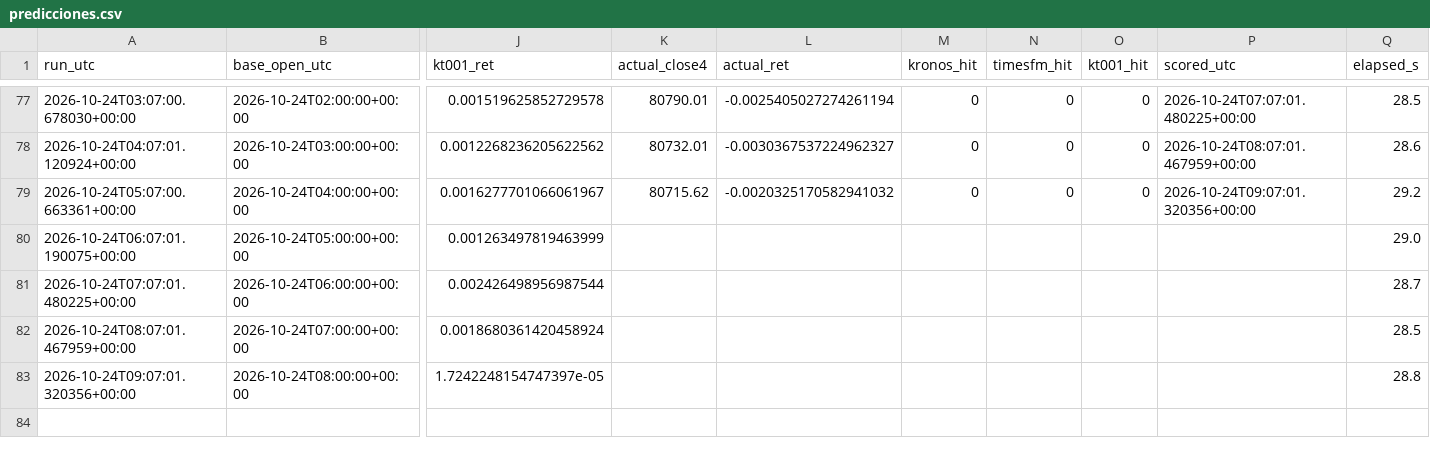
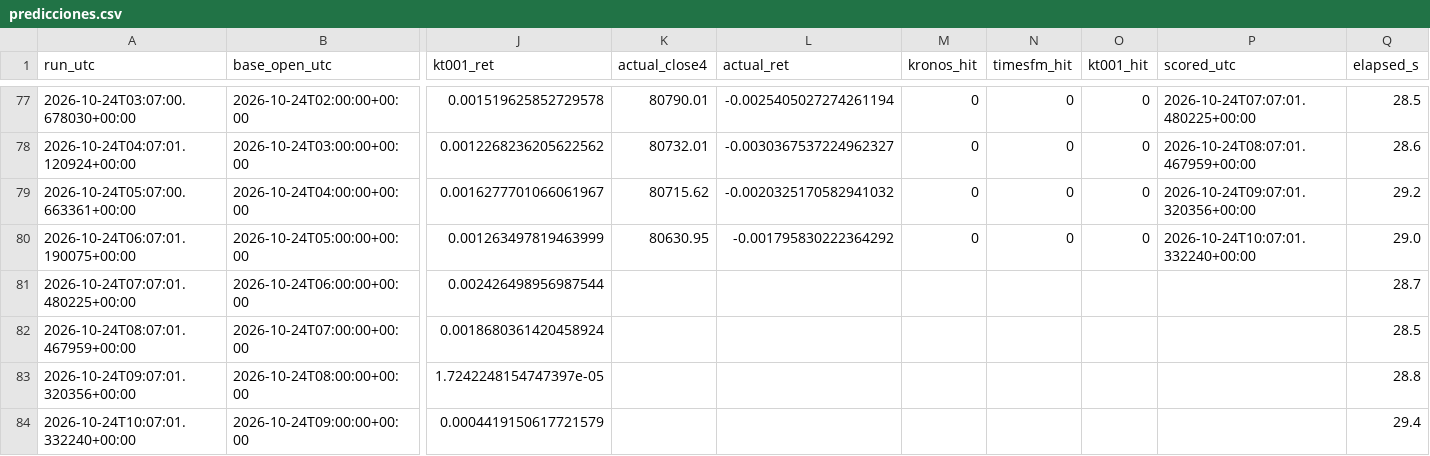
Before and after one commit to Kronnos2006/xauusd-ema-atr-bot, a CSV file: data/kt002/predicciones.csv, drawn as a sheet; only a part is shown, gaps mark what is left out; rows hold the shown columns only; the diff names each change by its address in the sheet, - before the commit and + after, or states it on an @@ line.

```diff
--- a/data/kt002/predicciones.csv
+++ b/data/kt002/predicciones.csv
-K80 (actual_close4): (empty)
+K80 (actual_close4): 80630.95
-L80 (actual_ret): (empty)
+L80 (actual_ret): -0.001795830222364292
-M80 (kronos_hit): (empty)
+M80 (kronos_hit): 0
-N80 (timesfm_hit): (empty)
+N80 (timesfm_hit): 0
-O80 (kt001_hit): (empty)
+O80 (kt001_hit): 0
-P80 (scored_utc): (empty)
+P80 (scored_utc): 2026-10-24T10:07:01.332240+00:00
+row 84: 2026-10-24T10:07:01.332240+00:00 | 2026-10-24T09:00:00+00:00 | 0.0004419150617721579 |  |  |  |  |  |  | 29.4
```
Also changed, not shown: 2 other files.
